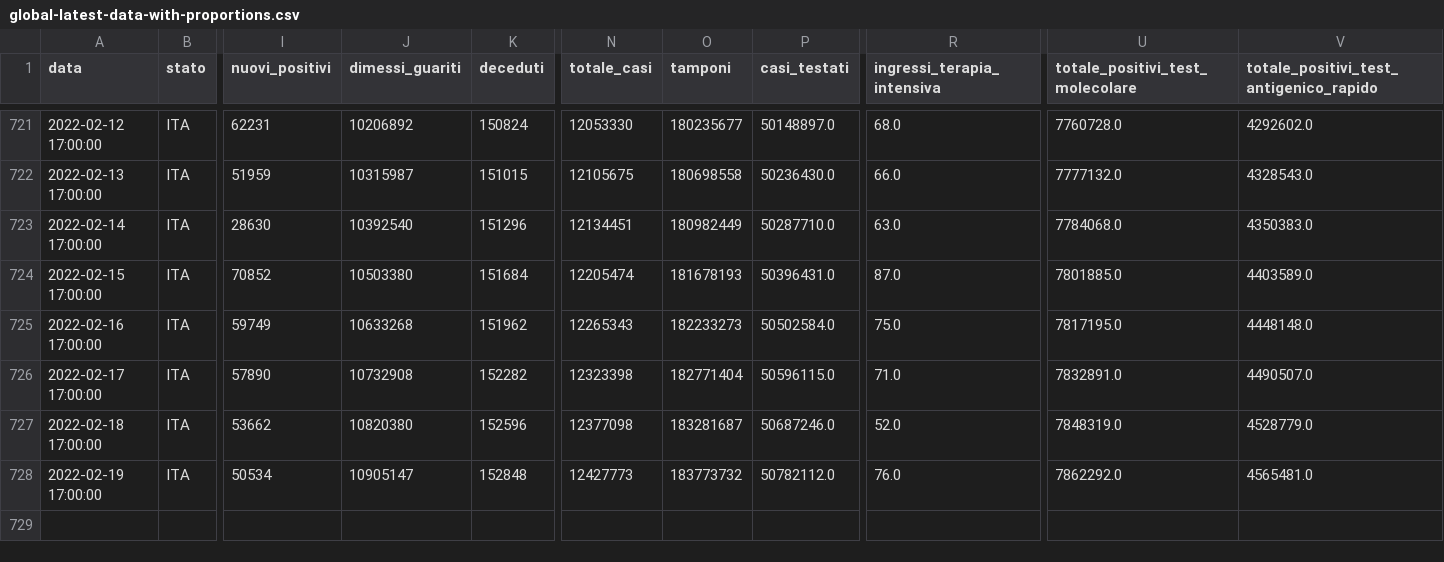
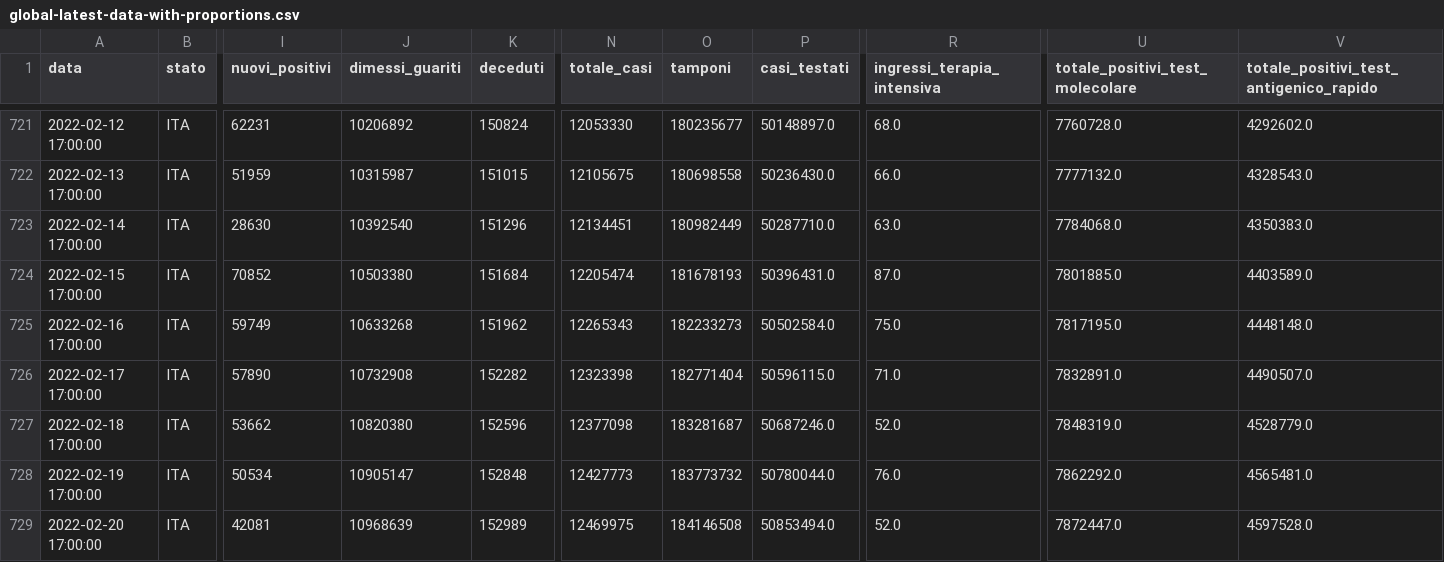
Before and after one commit to Luca-Terrazzan/covid-analysis, a CSV file: data/global-latest-data-with-proportions.csv, drawn as a sheet; only a part is shown, gaps mark what is left out; rows hold the shown columns only; the diff names each change by its address in the sheet, - before the commit and + after, or states it on an @@ line.

Commit message:
automatic data update

```diff
--- a/data/global-latest-data-with-proportions.csv
+++ b/data/global-latest-data-with-proportions.csv
-P728 (casi_testati): 50782112.0
+P728 (casi_testati): 50780044.0
+row 729: 2022-02-20 17:00:00 | ITA | 42081 | 10968639 | 152989 | 12469975 | 184146508 | 50853494.0 | 52.0 | 7872447.0 | 4597528.0
```
Also changed, not shown: data/global-latest-data.csv, 1 other file.
